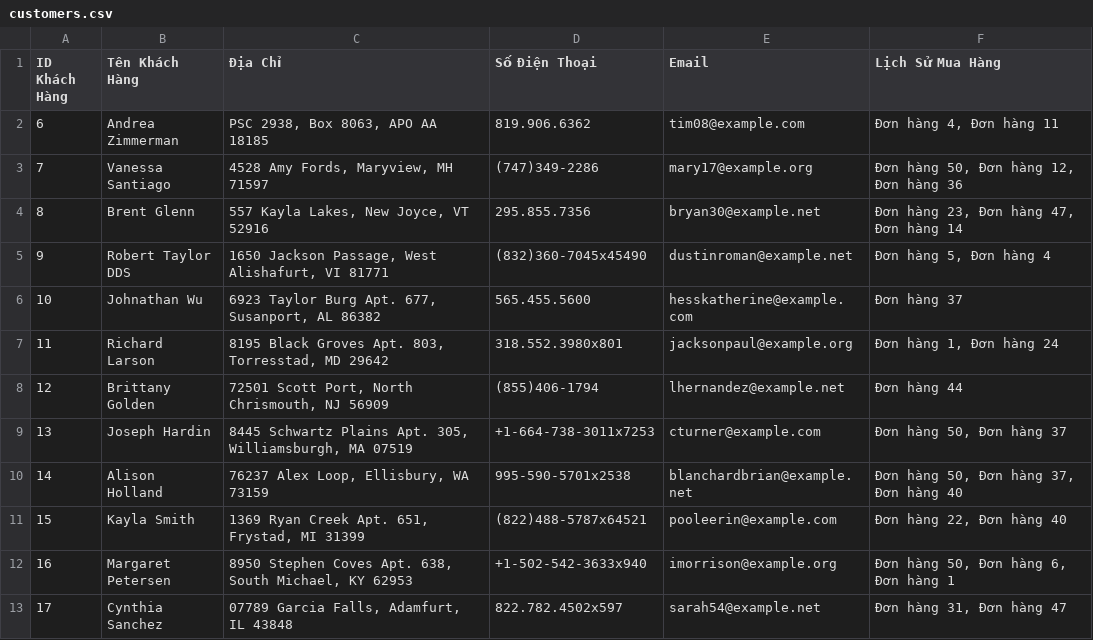
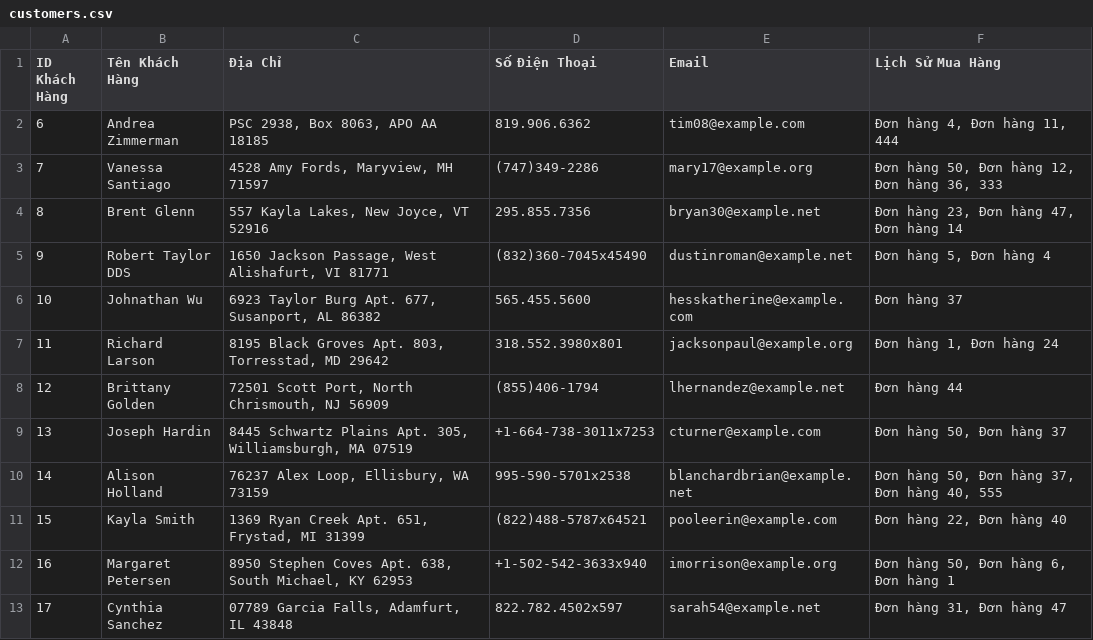
Before and after one commit to PhineNguyen/mananger, a CSV file: customers.csv, drawn as a sheet; only a part is shown.

```diff
--- a/customers.csv
+++ b/customers.csv
@@ -1,4 +1,4 @@
 ID Khách Hàng,Tên Khách Hàng,Địa Chỉ,Số Điện Thoại,Email,Lịch Sử Mua Hàng
-6,Andrea Zimmerman,"PSC 2938, Box 8063, APO AA 18185",819.906.6362,tim08@example.com,"Đơn hàng 4, Đơn hàng 11"
-7,Vanessa Santiago,"4528 Amy Fords, Maryview, MH 71597",(747)349-2286,mary17@example.org,"Đơn hàng 50, Đơn hàng 12, Đơn hàng 36"
+6,Andrea Zimmerman,"PSC 2938, Box 8063, APO AA 18185",819.906.6362,tim08@example.com,"Đơn hàng 4, Đơn hàng 11, 444"
+7,Vanessa Santiago,"4528 Amy Fords, Maryview, MH 71597",(747)349-2286,mary17@example.org,"Đơn hàng 50, Đơn hàng 12, Đơn hàng 36, 333"
 8,Brent Glenn,"557 Kayla Lakes, New Joyce, VT 52916",295.855.7356,bryan30@example.net,"Đơn hàng 23, Đơn hàng 47, Đơn hàng 14"
@@ -9,3 +9,3 @@ ID Khách Hàng,Tên Khách Hàng,Địa Chỉ,Số Điện Thoại,Email,Lịch
 13,Joseph Hardin,"8445 Schwartz Plains Apt. 305, Williamsburgh, MA 07519",+1-664-738-3011x7253,cturner@example.com,"Đơn hàng 50, Đơn hàng 37"
-14,Alison Holland,"76237 Alex Loop, Ellisbury, WA 73159",995-590-5701x2538,blanchardbrian@example.net,"Đơn hàng 50, Đơn hàng 37, Đơn hàng 40"
+14,Alison Holland,"76237 Alex Loop, Ellisbury, WA 73159",995-590-5701x2538,blanchardbrian@example.net,"Đơn hàng 50, Đơn hàng 37, Đơn hàng 40, 555"
 15,Kayla Smith,"1369 Ryan Creek Apt. 651, Frystad, MI 31399",(822)488-5787x64521,pooleerin@example.com,"Đơn hàng 22, Đơn hàng 40"
```
Also changed, not shown: orders.csv, 2 other files.
